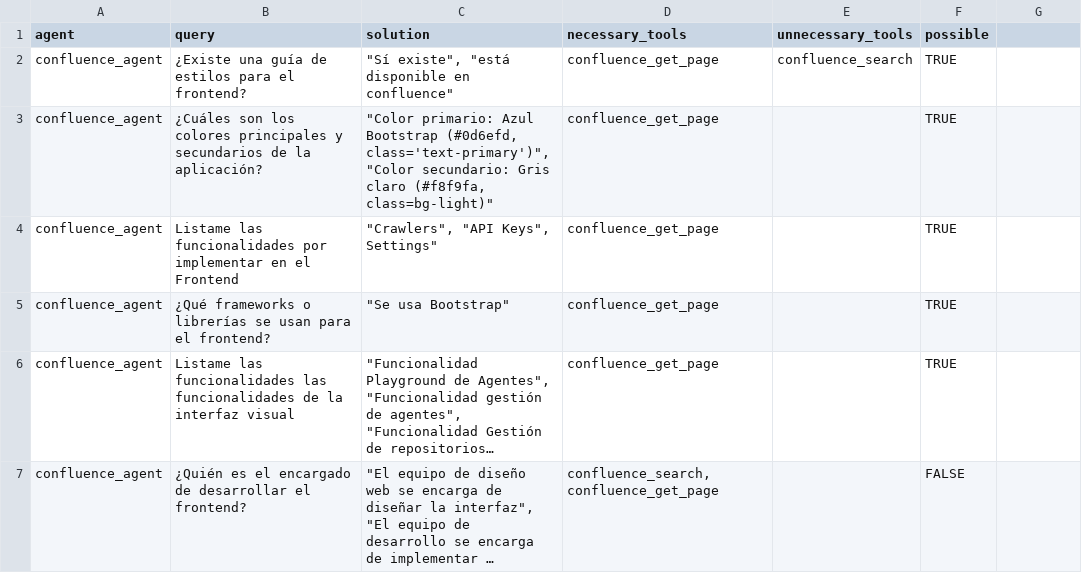
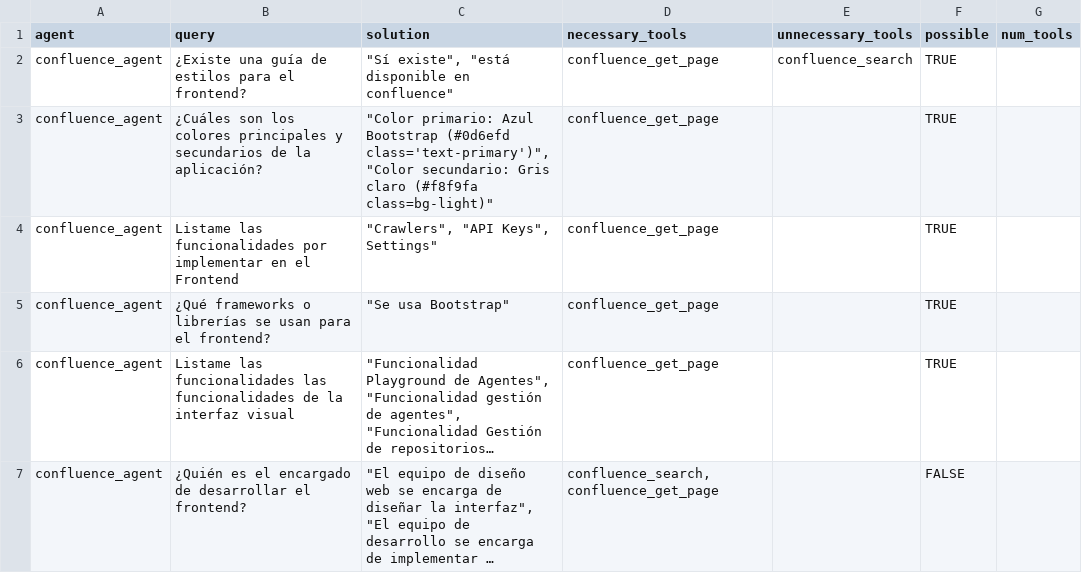
Before and after one commit to MartinLopezDeIpina/tfg_agentes_software, a CSV file: sistema_agentes/static/evaluation_dataset.csv, drawn as a sheet; long unchanged cells end in …; the diff names each change by its address in the sheet, - before the commit and + after, or states it on an @@ line.

```diff
--- a/sistema_agentes/static/evaluation_dataset.csv
+++ b/sistema_agentes/static/evaluation_dataset.csv
-G1: (empty)
+G1: num_tools
-C3 (solution): …Azul Bootstrap (#0d6efd, class='text-primary')", "Color secundario: Gris claro (#f8f9fa, class=bg-light)"
+C3 (solution): …Azul Bootstrap (#0d6efd class='text-primary')", "Color secundario: Gris claro (#f8f9fa class=bg-light)"
```
Also changed, not shown: 8 other files.
